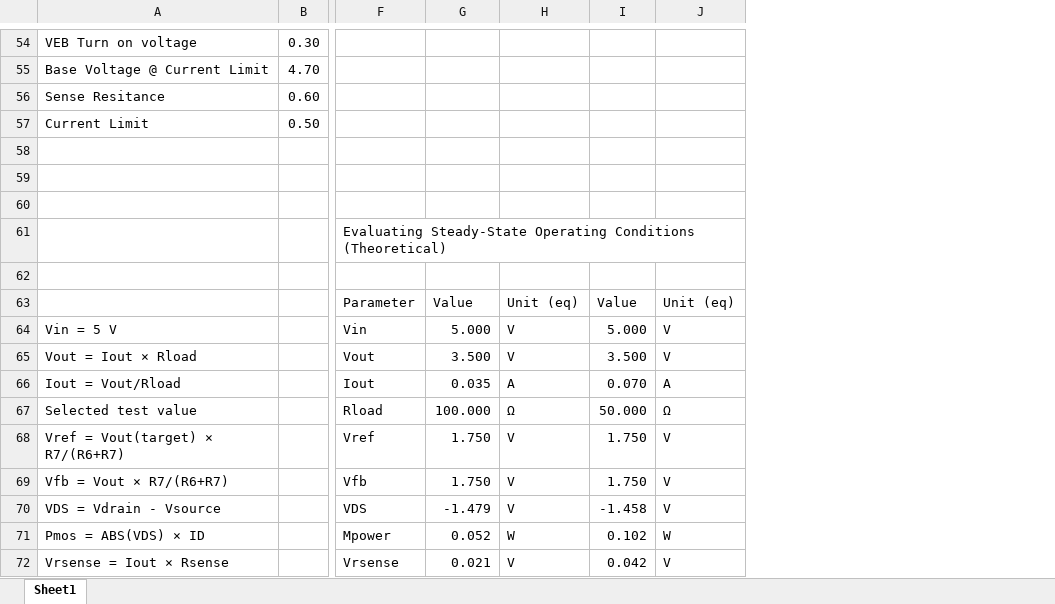
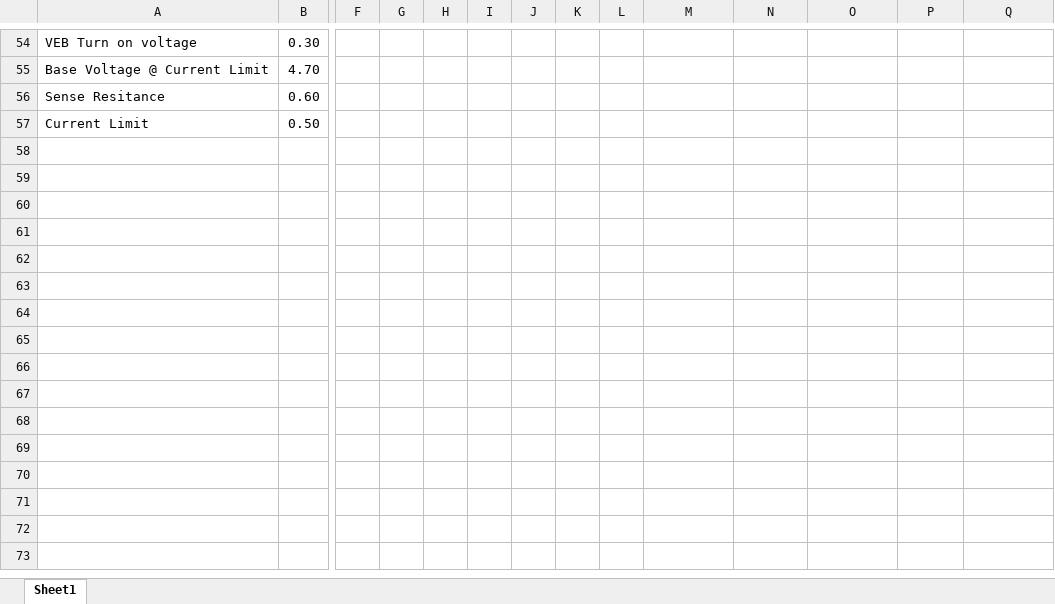
Before and after one commit to KylePremadasa/311-Group-9, an Excel workbook: EE311_Charger_Parameters.xlsx, sheet Sheet1, drawn as a sheet; only a part is shown, gaps mark what is left out; values as stored, in another font and other column widths than the file's, no cell formats; removed rows and columns are numbered as before the commit, all else as after; rows hold the shown columns only; the diff covers the shown part only; the diff names each change by its address in the sheet, - before the commit and + after, or states it on an @@ line.

Commit message:
Excel Values for charger

```diff
--- a/EE311_Charger_Parameters.xlsx (sheet Sheet1)
+++ b/EE311_Charger_Parameters.xlsx (sheet Sheet1)
+column F, empty
+column G, empty
+column H, empty
+column I, empty
+column J, empty
+column K, empty
+column L, empty
-row 58: (empty)
-row 59: (empty)
-row 60: (empty)
-row 61:  |  | Evaluating Steady-State Operating Conditions (Theoretical)
-row 62: (empty)
-row 63:  |  | Parameter | Value | Unit (eq) | Value | Unit (eq)
-row 64: Vin = 5 V |  | Vin | 5.000 | V | 5.000 | V
-row 65: Vout = Iout × Rload |  | Vout | 3.500 | V | 3.500 | V
-row 66: Iout = Vout/Rload |  | Iout | 0.035 | A | 0.070 | A
-row 67: Selected test value |  | Rload | 100.000 | Ω | 50.000 | Ω
-row 68: Vref = Vout(target) × R7/(R6+R7) |  | Vref | 1.750 | V | 1.750 | V
-row 69: Vfb = Vout × R7/(R6+R7) |  | Vfb | 1.750 | V | 1.750 | V
-row 70: VDS = Vdrain - Vsource |  | VDS | -1.479 | V | -1.458 | V
-row 71: Pmos = ABS(VDS) × ID |  | Mpower | 0.052 | W | 0.102 | W
-row 72: Vrsense = Iout × Rsense |  | Vrsense | 0.021 | V | 0.042 | V
```
Also changed, not shown: 8 added rows, 8 removed rows and 58 edited cells elsewhere in this sheet, cell formats, 2 other files.
